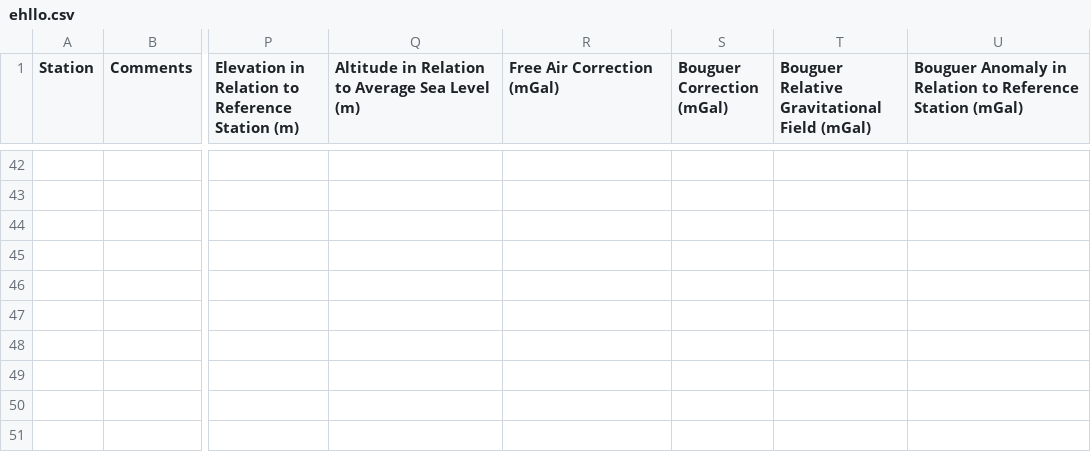
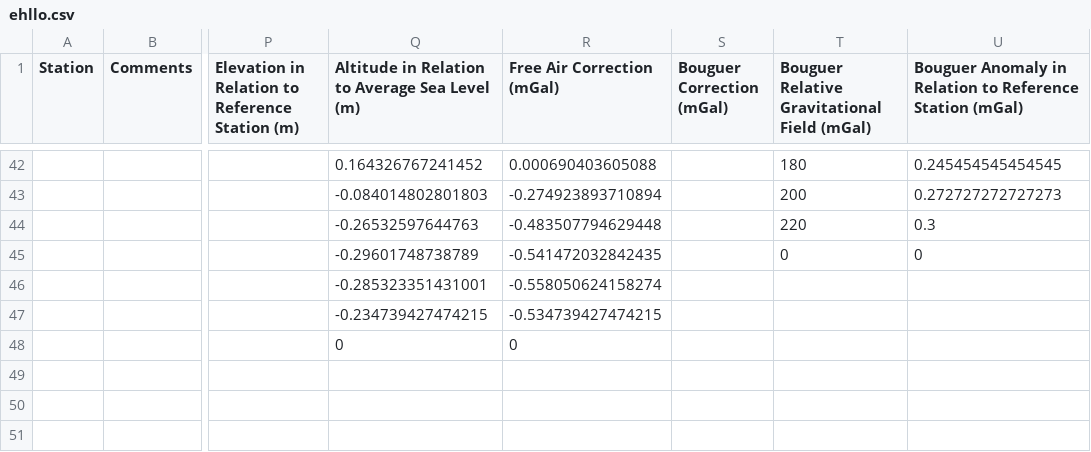
Before and after one commit to reaper47/geophysics, a CSV file: data/processed/gravimetry/ehllo.csv, drawn as a sheet; only a part is shown, gaps mark what is left out; the diff covers the shown part only; the diff names each change by its address in the sheet, - before the commit and + after, or states it on an @@ line.

```diff
--- a/data/processed/gravimetry/ehllo.csv
+++ b/data/processed/gravimetry/ehllo.csv
-Q42: (empty)
+Q42: 0.164326767241452
-R42 (Free Air Correction (mGal)): (empty)
+R42 (Free Air Correction (mGal)): 0.000690403605088
-T42: (empty)
+T42: 180
-U42: (empty)
+U42: 0.245454545454545
-Q43: (empty)
+Q43: -0.084014802801803
-R43 (Free Air Correction (mGal)): (empty)
+R43 (Free Air Correction (mGal)): -0.274923893710894
-T43: (empty)
+T43: 200
-U43: (empty)
+U43: 0.272727272727273
-Q44: (empty)
+Q44: -0.26532597644763
-R44 (Free Air Correction (mGal)): (empty)
+R44 (Free Air Correction (mGal)): -0.483507794629448
-T44: (empty)
+T44: 220
-U44: (empty)
+U44: 0.3
-Q45: (empty)
+Q45: -0.29601748738789
-R45 (Free Air Correction (mGal)): (empty)
+R45 (Free Air Correction (mGal)): -0.541472032842435
-T45: (empty)
+T45: 0
-U45: (empty)
+U45: 0
-Q46: (empty)
+Q46: -0.285323351431001
-R46 (Free Air Correction (mGal)): (empty)
+R46 (Free Air Correction (mGal)): -0.558050624158274
-Q47: (empty)
+Q47: -0.234739427474215
-R47 (Free Air Correction (mGal)): (empty)
+R47 (Free Air Correction (mGal)): -0.534739427474215
-Q48: (empty)
+Q48: 0
-R48 (Free Air Correction (mGal)): (empty)
+R48 (Free Air Correction (mGal)): 0
```
Also changed, not shown: 30 edited cells elsewhere in this file, 5 other files.
